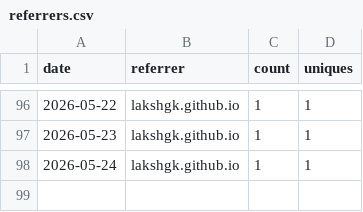
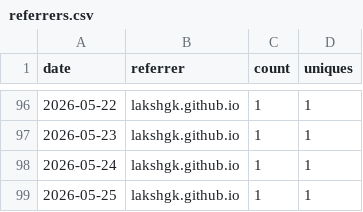
Before and after one commit to lakshgk/distill, a CSV file: data/traffic/referrers.csv, drawn as a sheet; only a part is shown, gaps mark what is left out; the diff names each change by its address in the sheet, - before the commit and + after, or states it on an @@ line.

```diff
--- a/data/traffic/referrers.csv
+++ b/data/traffic/referrers.csv
+row 99: 2026-05-25 | lakshgk.github.io | 1 | 1
```
Also changed, not shown: data/traffic/clones.csv, data/traffic/popular_paths.csv, 2 other files.
